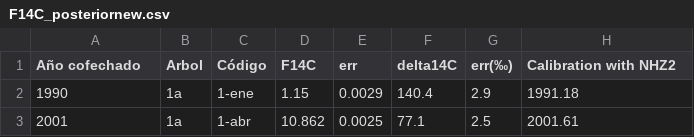
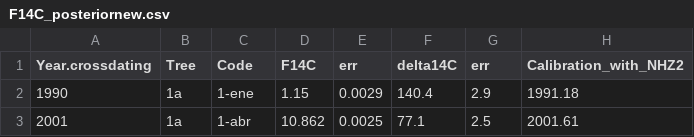
Before and after one commit to MarilenyVasquezP/CO2F, a CSV file: F14C_posteriornew.csv, drawn as a sheet; only a part is shown; the diff names each change by its address in the sheet, - before the commit and + after, or states it on an @@ line.

```diff
--- a/F14C_posteriornew.csv
+++ b/F14C_posteriornew.csv
-A1: Año cofechado
+A1: Year.crossdating
-B1: Arbol
+B1: Tree
-C1: Código
+C1: Code
-G1: err(‰)
+G1: err
-H1: Calibration with NHZ2
+H1: Calibration_with_NHZ2
```
Also changed, not shown: CO2_Ignacio.csv, sp_coord.csv, 7 other files.
